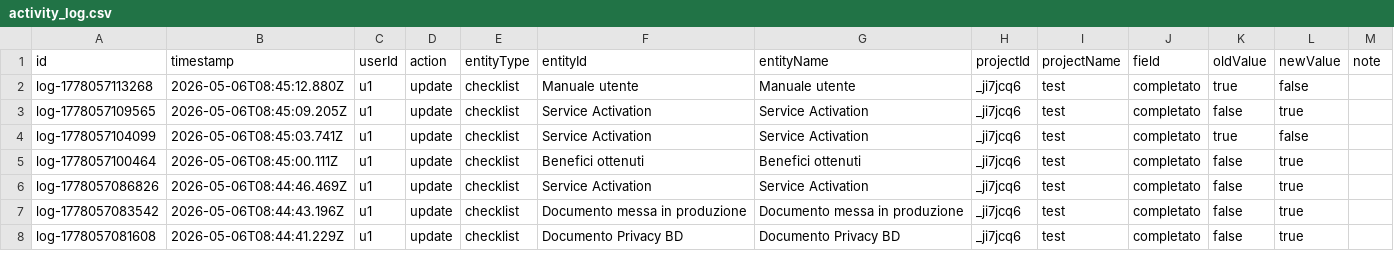
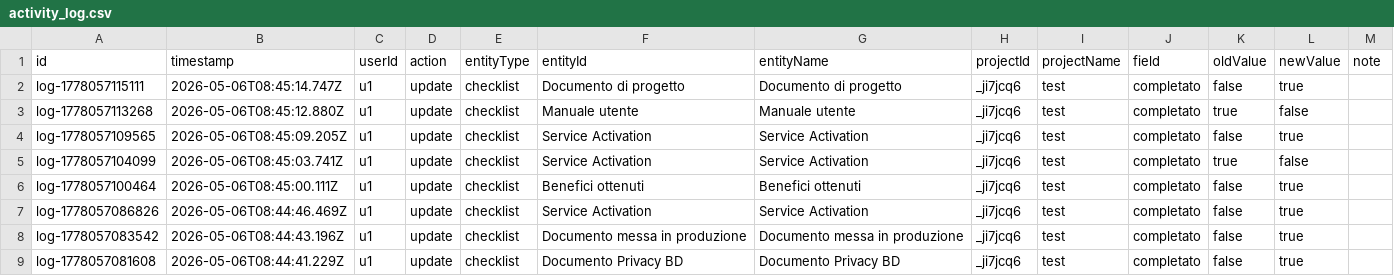
Before and after one commit to lodomenicobufi/luo-portfolio-access, a CSV file: data/activity_log.csv, drawn as a sheet; only a part is shown; the diff names each change by its address in the sheet, - before the commit and + after, or states it on an @@ line.

Commit message:
Activity log

```diff
--- a/data/activity_log.csv
+++ b/data/activity_log.csv
+row 2: log-1778057115111 | 2026-05-06T08:45:14.747Z | u1 | update | checklist | Documento di progetto | Documento di progetto | _ji7jcq6 | test | completato | false | true
```
